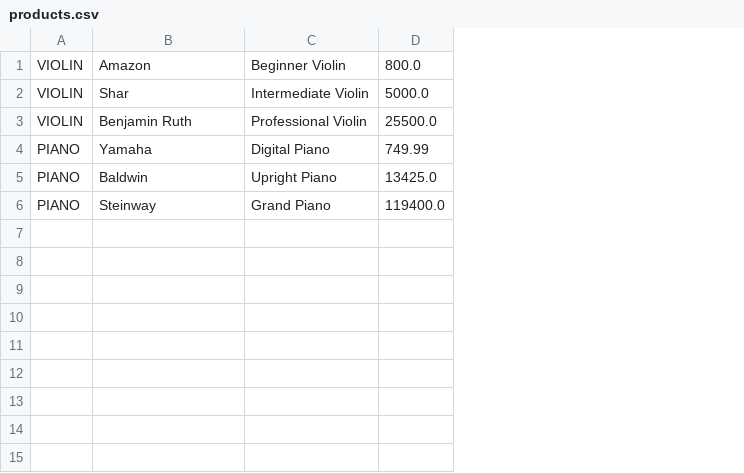
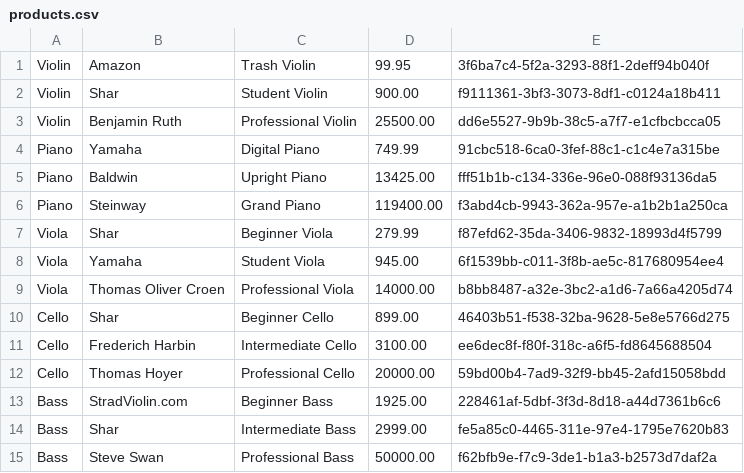
Before and after one commit to StateControlled/SE450_Final_Project, a CSV file: src/depaul/edu/Catalogue/products.csv, drawn as a sheet; removed rows and columns are numbered as before the commit, all else as after; the diff names each change by its address in the sheet, - before the commit and + after, or states it on an @@ line.

Commit message:
Product:Quantity association updates
Created CartPair class for storing product:quantity associations.
Updated ShoppingCart to use HashMap instead of custom class for product:quantity association.
CartPair used as return results for some methods.
Removed redundant Main.java file
Added read/write methods to Catalogue class.

```diff
--- a/src/depaul/edu/Catalogue/products.csv
+++ b/src/depaul/edu/Catalogue/products.csv
-column A, rows 1-6: VIOLIN | VIOLIN | VIOLIN | PIANO | PIANO | PIANO
+column A, rows 1-6: Violin | Violin | Violin | Piano | Piano | Piano
-column D, rows 1-6: 800.0 | 5000.0 | 25500.0 | 749.99 | 13425.0 | 119400.0
+column D, rows 1-6: 99.95 | 900.00 | 25500.00 | 749.99 | 13425.00 | 119400.00
+column E, rows 1-6: 3f6ba7c4-5f2a-3293-88f1-2deff94b040f | f9111361-3bf3-3073-8df1-c0124a18b411 | dd6e5527-9b9b-38c5-a7f7-e1cfbcbcca05 | 91cbc518-6ca0-3fef-88c1-c1c4e7a315be | fff51b1b-c134-336e-96e0-088f93136da5 | f3abd4cb-9943-362a-957e-a1b2b1a250ca
-C1: Beginner Violin
+C1: Trash Violin
-C2: Intermediate Violin
+C2: Student Violin
+row 7: Viola | Shar | Beginner Viola | 279.99 | f87efd62-35da-3406-9832-18993d4f5799
+row 8: Viola | Yamaha | Student Viola | 945.00 | 6f1539bb-c011-3f8b-ae5c-817680954ee4
+row 9: Viola | Thomas Oliver Croen | Professional Viola | 14000.00 | b8bb8487-a32e-3bc2-a1d6-7a66a4205d74
+row 10: Cello | Shar | Beginner Cello | 899.00 | 46403b51-f538-32ba-9628-5e8e5766d275
+row 11: Cello | Frederich Harbin | Intermediate Cello | 3100.00 | ee6dec8f-f80f-318c-a6f5-fd8645688504
+row 12: Cello | Thomas Hoyer | Professional Cello | 20000.00 | 59bd00b4-7ad9-32f9-bb45-2afd15058bdd
+row 13: Bass | StradViolin.com | Beginner Bass | 1925.00 | 228461af-5dbf-3f3d-8d18-a44d7361b6c6
+row 14: Bass | Shar | Intermediate Bass | 2999.00 | fe5a85c0-4465-311e-97e4-1795e7620b83
+row 15: Bass | Steve Swan | Professional Bass | 50000.00 | f62bfb9e-f7c9-3de1-b1a3-b2573d7daf2a
```
Also changed, not shown: 9 other files.
